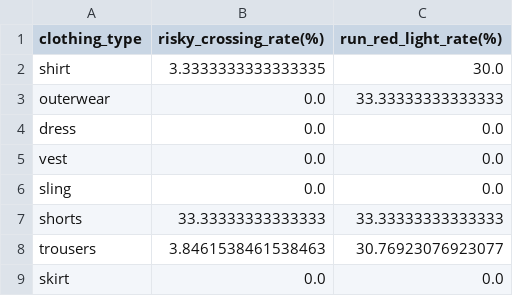
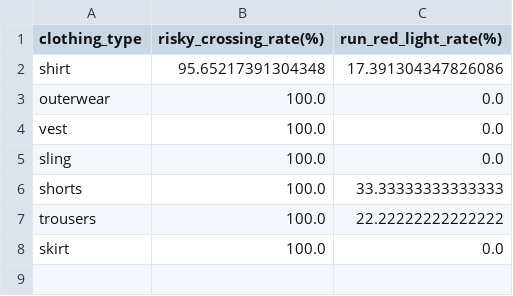
Before and after one commit to KimmichGUO/PedX-Insight, a CSV file: summary_data/clothing_stats.csv, drawn as a sheet.

```diff
--- a/summary_data/clothing_stats.csv
+++ b/summary_data/clothing_stats.csv
@@ -1,9 +1,8 @@
 clothing_type,risky_crossing_rate(%),run_red_light_rate(%)
-shirt,3.3333333333333335,30.0
-outerwear,0.0,33.33333333333333
-dress,0.0,0.0
-vest,0.0,0.0
-sling,0.0,0.0
-shorts,33.33333333333333,33.33333333333333
-trousers,3.8461538461538463,30.76923076923077
-skirt,0.0,0.0
+shirt,95.65217391304348,17.391304347826086
+outerwear,100.0,0.0
+vest,100.0,0.0
+sling,100.0,0.0
+shorts,100.0,33.33333333333333
+trousers,100.0,22.22222222222222
+skirt,100.0,0.0
```
Also changed, not shown: mapping_one_each.csv, summary_data/all_pedestrian_info.csv, 21 other files.
